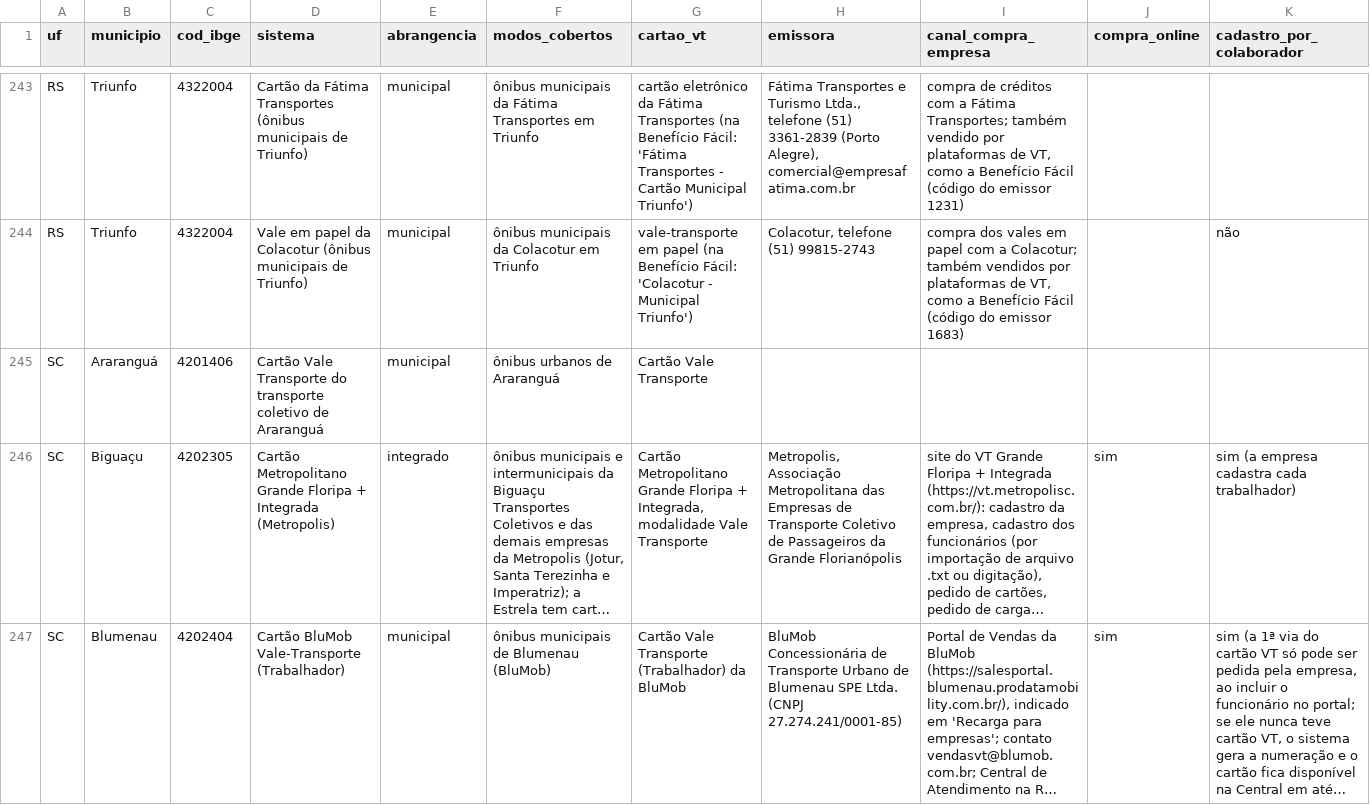
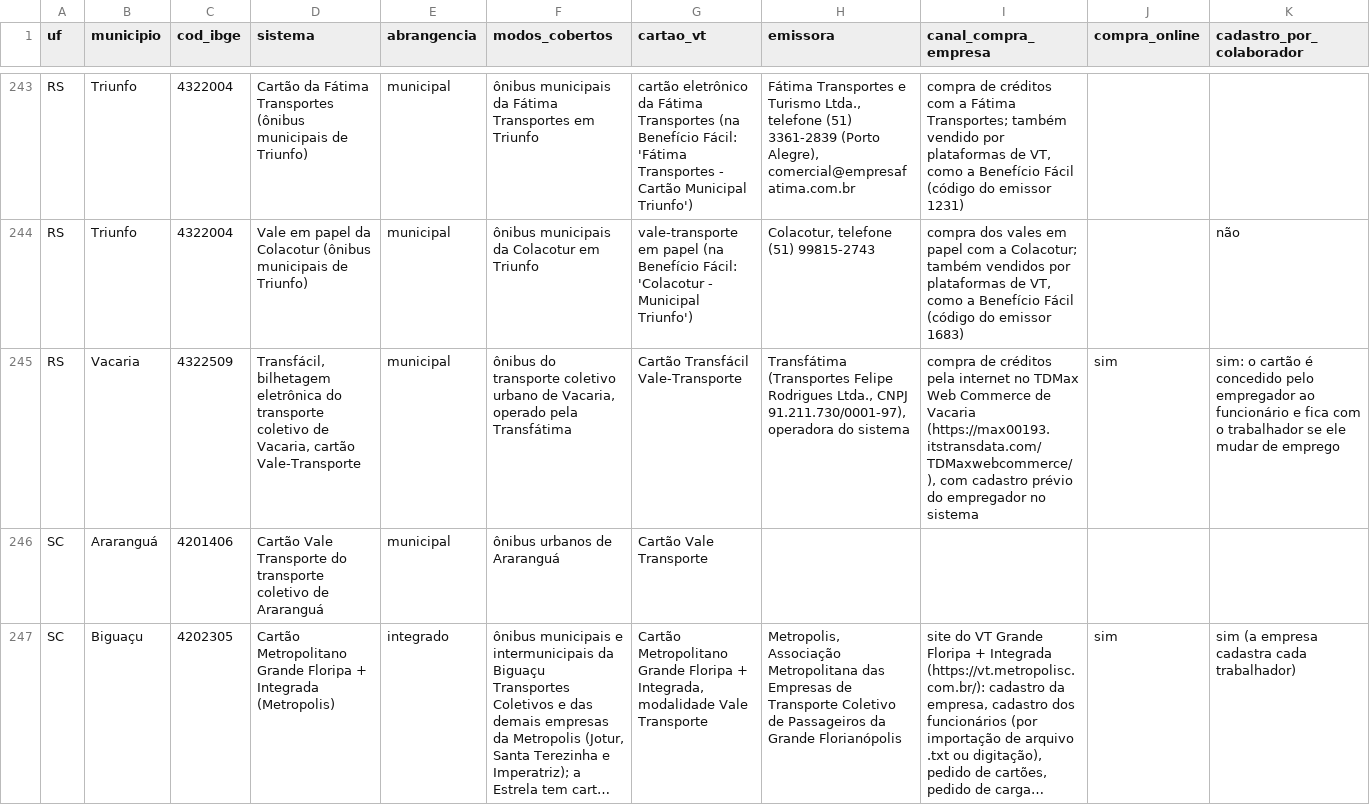
Before and after one commit to OtimizaPro/tarifas_integracoestarifarias_transportepublico_brasileiro, a CSV file: dados/vale_transporte.csv, drawn as a sheet; only a part is shown, gaps mark what is left out; the shorter side is filled out with more unchanged rows; long unchanged cells end in …; rows hold the shown columns only; the diff covers the shown part only; the diff names each change by its address in the sheet, - before the commit and + after, or states it on an @@ line.

```diff
--- a/dados/vale_transporte.csv
+++ b/dados/vale_transporte.csv
+row 245: RS | Vacaria | 4322509 | Transfácil, bilhetagem eletrônica do transporte coletivo de Vacaria, cartão Vale-Transporte | municipal | ônibus do transporte coletivo urbano de Vacaria, operado pela Transfátima | Cartão Transfácil Vale-Transporte | Transfátima (Transportes Felipe Rodrigues Ltda., CNPJ 91.211.730/0001-97), operadora do sistema | compra de créditos pela internet no TDMax Web Commerce de Vacaria (https://max00193.itstransdata.com/TDMaxwebcommerce/), com cadastro prévio do empregador no sistema | sim | sim: o cartão é concedido pelo empregador ao funcionário e fica com o trabalhador se ele mudar de emprego
```
Also changed, not shown: 1 added row elsewhere in this file, dados/beneficios.csv, dados/integracoes.csv, 20 other files.
